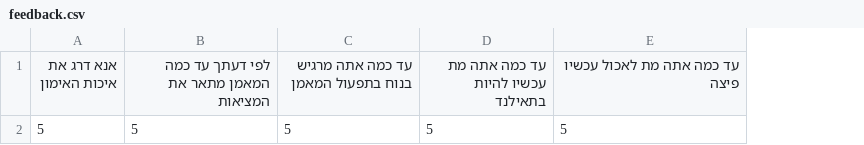
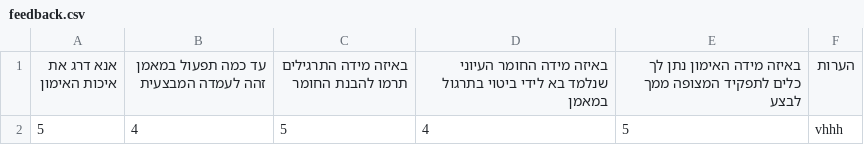
Before and after one commit to ArielGuralnick/elbit-ground-beta, a CSV file: app/db/mini_raam/feedback.csv, drawn as a sheet; removed rows and columns are numbered as before the commit, all else as after; the diff names each change by its address in the sheet, - before the commit and + after, or states it on an @@ line.

```diff
--- a/app/db/mini_raam/feedback.csv
+++ b/app/db/mini_raam/feedback.csv
-column B, rows 1-2: לפי דעתך עד כמה המאמן מתאר את המציאות | 5
+column B, rows 1-2: עד כמה תפעול במאמן זהה לעמדה המבצעית | 4
-column D, rows 1-2: עד כמה אתה מת עכשיו להיות בתאילנד | 5
+column D, rows 1-2: באיזה מידה החומר העיוני שנלמד בא לידי ביטוי בתרגול במאמן | 4
+column F (הערות), row 2: vhhh
-C1: עד כמה אתה מרגיש בנוח בתפעול המאמן
+C1: באיזה מידה התרגילים תרמו להבנת החומר
-E1: עד כמה אתה מת לאכול עכשיו פיצה
+E1: באיזה מידה האימון נתן לך כלים לתפקיד המצופה ממך לבצע
```
Also changed, not shown: app/db/driving/feedback.csv, app/db/mars/feedback.csv, 19 other files.
